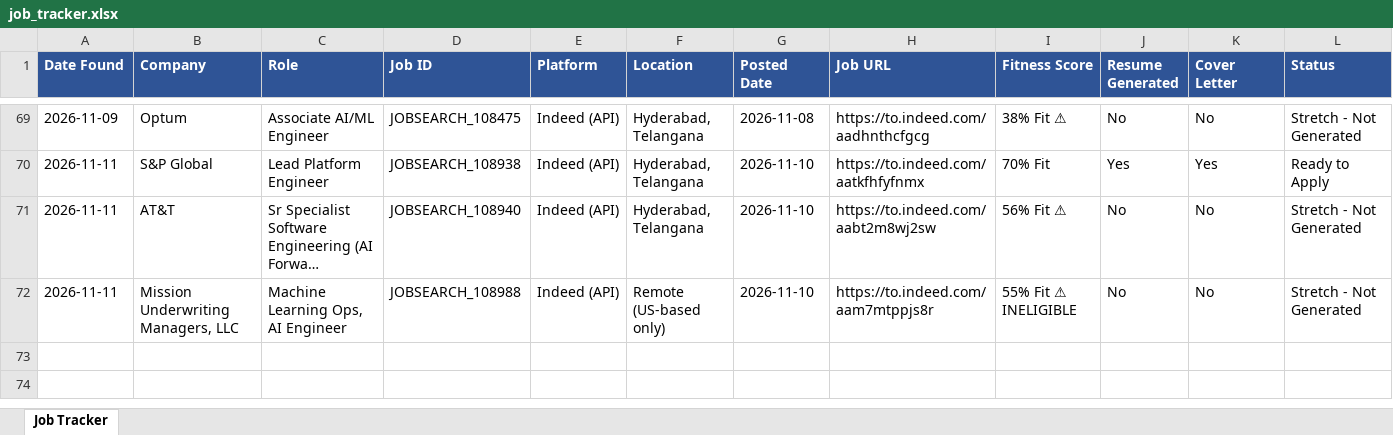
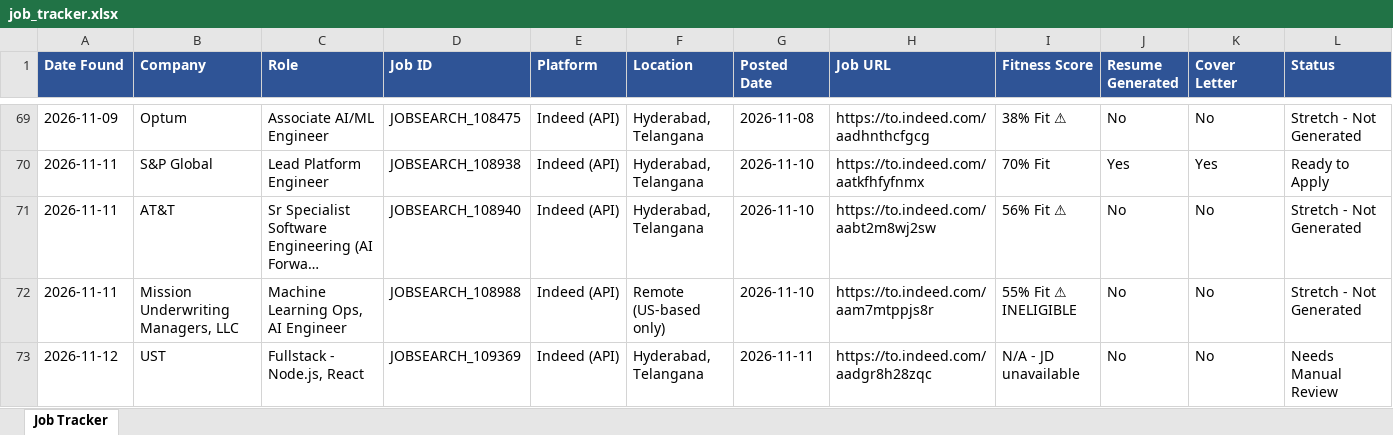
Before and after one commit to practicalcodewishshiva/devgnan-job-search, an Excel workbook: job_tracker.xlsx, sheet Job Tracker, drawn as a sheet; only a part is shown, gaps mark what is left out; long unchanged cells end in …; values as stored, in another font and other column widths than the file's, no borders; rows hold the shown columns only; the diff names each change by its address in the sheet, - before the commit and + after, or states it on an @@ line.

```diff
--- a/job_tracker.xlsx (sheet Job Tracker)
+++ b/job_tracker.xlsx (sheet Job Tracker)
+row 73: 2026-11-12 | UST | Fullstack - Node.js, React | JOBSEARCH_109369 | Indeed (API) | Hyderabad, Telangana | 2026-11-11 | https://to.indeed.com/aadgr8h28zqc | N/A - JD unavailable | No | No | Needs Manual Review
```
